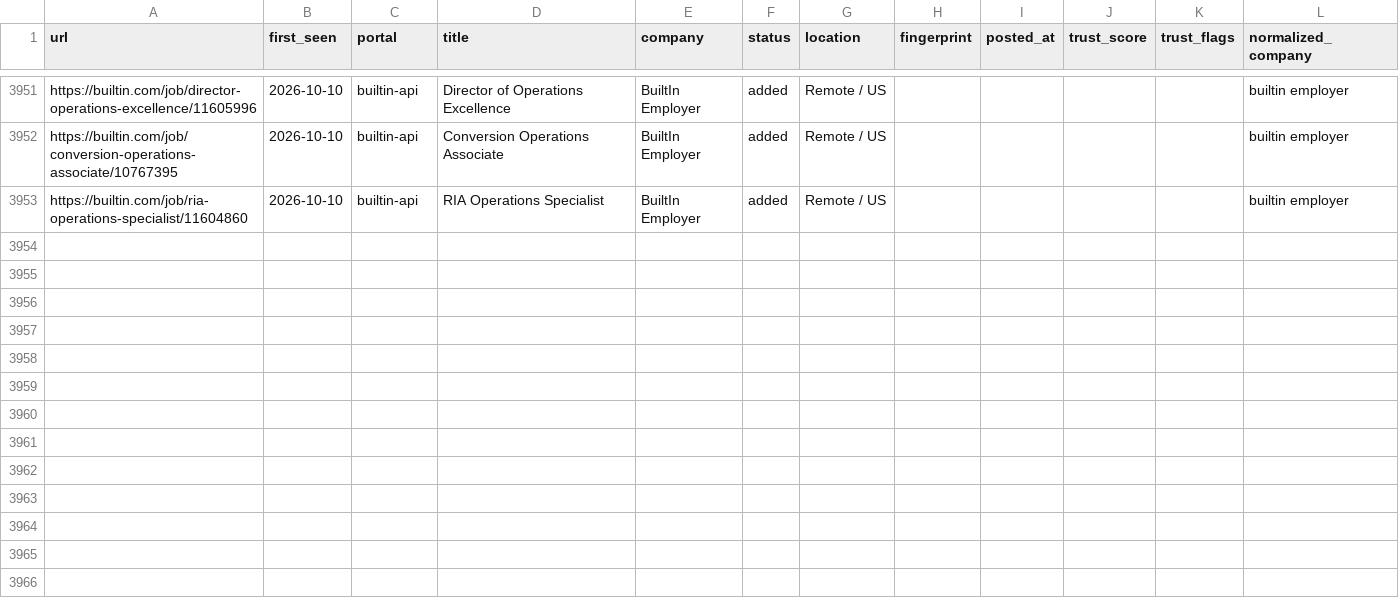
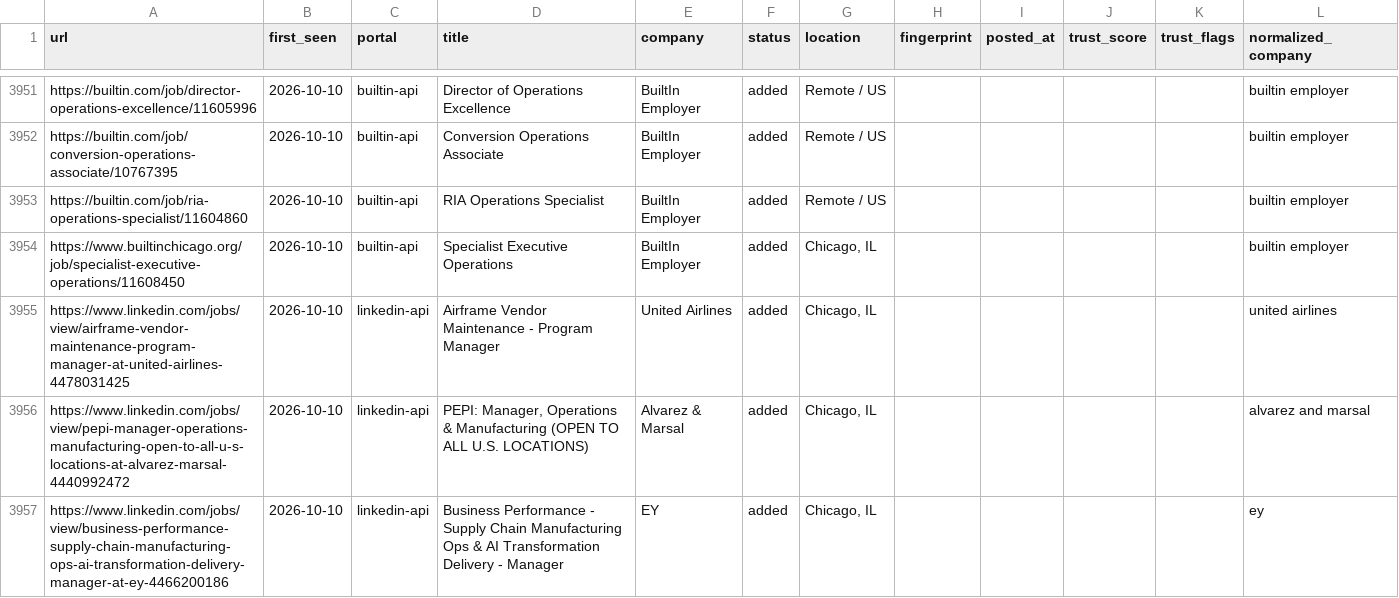
Before and after one commit to Sudheeshsreenilayam/career-ops-cloud-engine, a TSV file: data/scan-history.tsv, drawn as a sheet; only a part is shown, gaps mark what is left out.

Commit message:
chore: update scan-history dedup baseline [skip ci]

```diff
--- a/data/scan-history.tsv
+++ b/data/scan-history.tsv
@@ -3953 +3953,5 @@ https://builtin.com/job/conversion-operations-associate/10767395	2026-10-10	buil
 https://builtin.com/job/ria-operations-specialist/11604860	2026-10-10	builtin-api	RIA Operations Specialist	BuiltIn Employer	added	Remote / US					builtin employer
+https://www.builtinchicago.org/job/specialist-executive-operations/11608450	2026-10-10	builtin-api	Specialist Executive Operations	BuiltIn Employer	added	Chicago, IL					builtin employer
+https://www.linkedin.com/jobs/view/airframe-vendor-maintenance-program-manager-at-united-airlines-4478031425	2026-10-10	linkedin-api	Airframe Vendor Maintenance - Program Manager	United Airlines	added	Chicago, IL					united airlines
+https://www.linkedin.com/jobs/view/pepi-manager-operations-manufacturing-open-to-all-u-s-locations-at-alvarez-marsal-4440992472	2026-10-10	linkedin-api	PEPI: Manager, Operations & Manufacturing (OPEN TO ALL U.S. LOCATIONS)	Alvarez & Marsal	added	Chicago, IL					alvarez and marsal
+https://www.linkedin.com/jobs/view/business-performance-supply-chain-manufacturing-ops-ai-transformation-delivery-manager-at-ey-4466200186	2026-10-10	linkedin-api	Business Performance - Supply Chain Manufacturing Ops & AI Transformation Delivery - Manager	EY	added	Chicago, IL					ey
```
